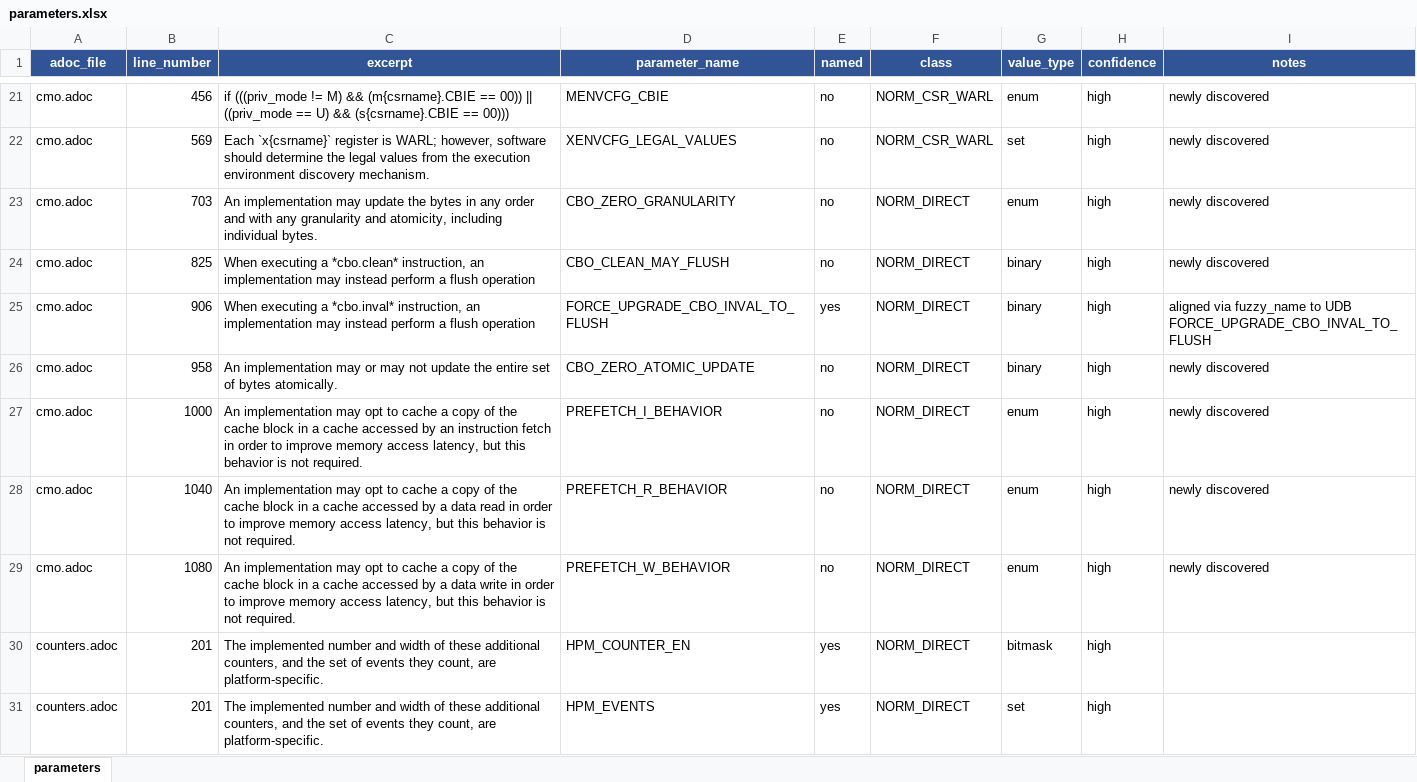
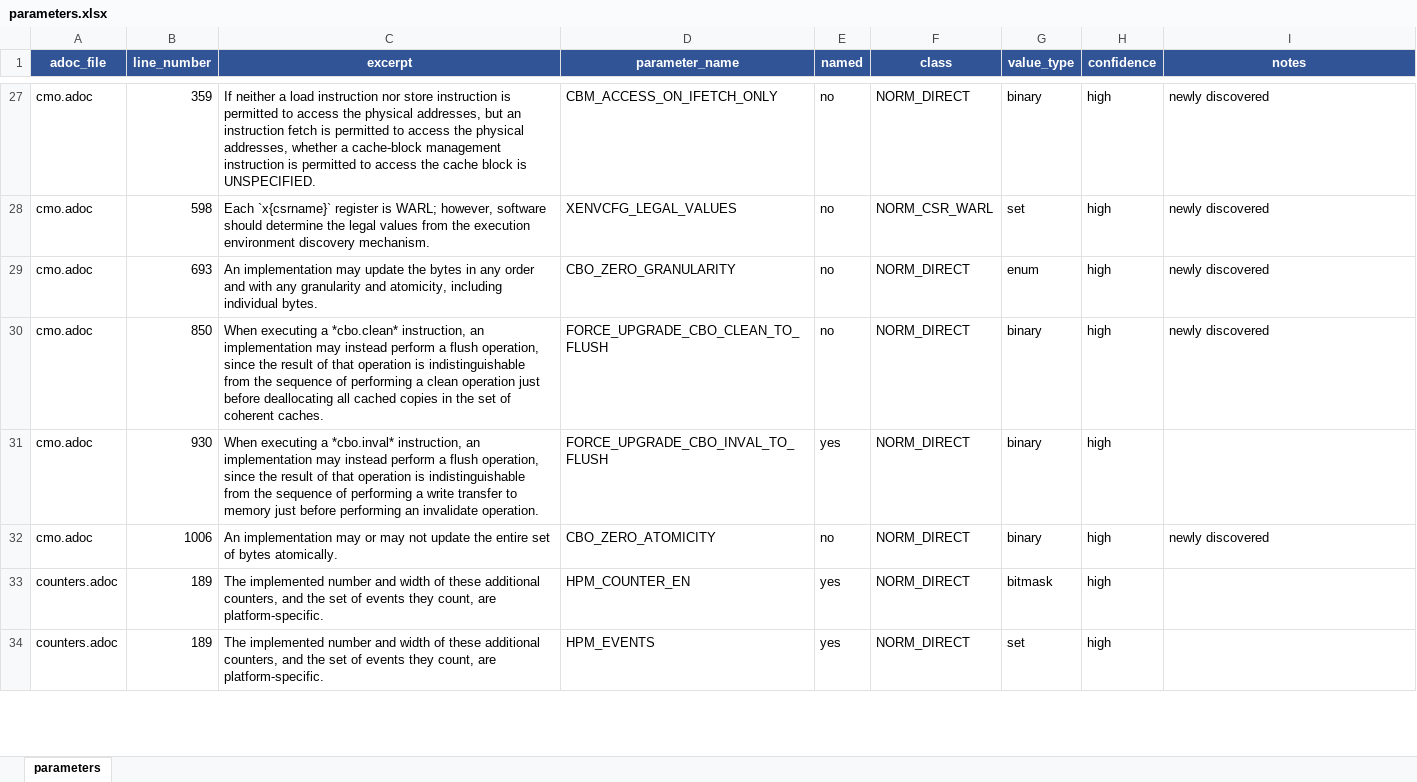
Before and after one commit to ishaan-arora-1/riscv-unified-db, an Excel workbook: param_extraction/data/parameters.xlsx, sheet parameters, drawn as a sheet; only a part is shown, gaps mark what is left out; values as stored, in another font and other column widths than the file's, no borders; removed rows and columns are numbered as before the commit, all else as after; the diff covers the shown part only; the diff names each change by its address in the sheet, - before the commit and + after, or states it on an @@ line.

Commit message:
data(phase7): regenerate parameter spreadsheet from refreshed v2 data
Re-run generate_spreadsheet.py against the refreshed Phase 6 v2 deduped
output and the refreshed Phase 5 alignment. The new build_alignment_lookup
returns list[dict] so multi-match LLM names are flagged as "needs review:
multiple UDB matches" rather than silently resolved to the last match.

Spreadsheet summary:
- 346 rows (up from 215 in the previous v1-based build)
-  88 already named in UDB,  258 newly discovered
- Classification: 205 NORM_DIRECT, 87 NORM_CSR_RW, 38 NORM_CSR_WARL,
                    9 DOC_RULE,  5 NON_ISA, 2 SW_RULE
- Confidence: 312 high, 34 medium (low confidence rows filtered out)
- 1 row flagged "needs review: multiple UDB matches" (Phase 7 fix at work)
- 48 spec files touched

```diff
--- a/param_extraction/data/parameters.xlsx (sheet parameters)
+++ b/param_extraction/data/parameters.xlsx (sheet parameters)
-B27 (line_number): 456
+B27 (line_number): 359
-C27 (excerpt): if (((priv_mode != M) && (m{csrname}.CBIE == 00)) || ((priv_mode == U) && (s{csrname}.CBIE == 00)))
+C27 (excerpt): If neither a load instruction nor store instruction is permitted to access the physical addresses, but an instruction fetch is permitted to access the physical addresses, whether a cache-block management instruction is permitted to access the cache block is UNSPECIFIED.
-D27 (parameter_name): MENVCFG_CBIE
+D27 (parameter_name): CBM_ACCESS_ON_IFETCH_ONLY
-F27 (class): NORM_CSR_WARL
+F27 (class): NORM_DIRECT
-G27 (value_type): enum
+G27 (value_type): binary
-B28 (line_number): 569
+B28 (line_number): 598
-B29 (line_number): 703
+B29 (line_number): 693
-B30 (line_number): 825
+B30 (line_number): 850
-C30 (excerpt): …a flush operation
+C30 (excerpt): …a flush operation, since the result of that operation is indistinguishable from the sequence of performing a clean operation just before deallocating all cached copies in the set of coherent caches.
-D30 (parameter_name): CBO_CLEAN_MAY_FLUSH
+D30 (parameter_name): FORCE_UPGRADE_CBO_CLEAN_TO_FLUSH
-B31 (line_number): 906
+B31 (line_number): 930
-C31 (excerpt): …a flush operation
+C31 (excerpt): …a flush operation, since the result of that operation is indistinguishable from the sequence of performing a write transfer to memory just before performing an invalidate operation.
-I31 (notes): aligned via fuzzy_name to UDB FORCE_UPGRADE_CBO_INVAL_TO_FLUSH
+I31 (notes): (empty)
-B32 (line_number): 958
+B32 (line_number): 1006
-D32 (parameter_name): CBO_ZERO_ATOMIC_UPDATE
+D32 (parameter_name): CBO_ZERO_ATOMICITY
-row 27: cmo.adoc | 1000 | An implementation may opt to cache a copy of the cache block in a cache accessed by an instruction fetch in order to improve memory access latency, but this behavior is not required. | PREFETCH_I_BEHAVIOR | no | NORM_DIRECT | enum | high | newly discovered
-row 28: cmo.adoc | 1040 | An implementation may opt to cache a copy of the cache block in a cache accessed by a data read in order to improve memory access latency, but this behavior is not required. | PREFETCH_R_BEHAVIOR | no | NORM_DIRECT | enum | high | newly discovered
-row 29: cmo.adoc | 1080 | An implementation may opt to cache a copy of the cache block in a cache accessed by a data write in order to improve memory access latency, but this behavior is not required. | PREFETCH_W_BEHAVIOR | no | NORM_DIRECT | enum | high | newly discovered
-B33:B34 (line_number): 201
+B33:B34 (line_number): 189
```
Also changed, not shown: 91 added rows, 72 removed rows and 473 edited cells elsewhere in this sheet, 2 other files.
